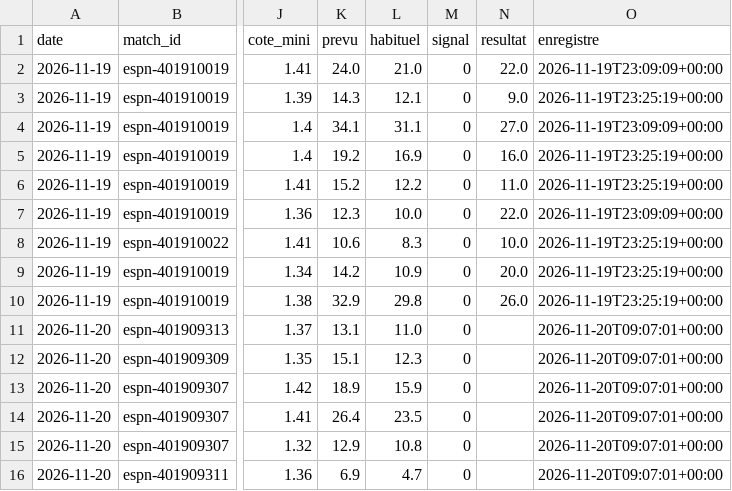
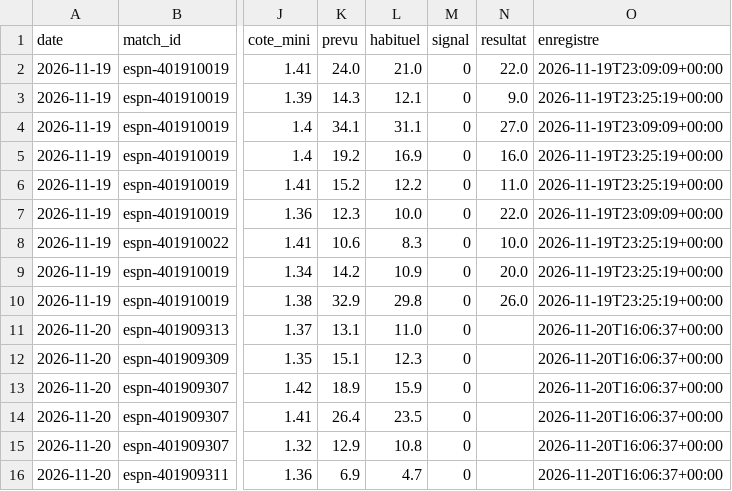
Before and after one commit to hbcdronesolutions-hash/NBA, a CSV file: data/paris_joueurs.csv, drawn as a sheet; only a part is shown, gaps mark what is left out; the diff names each change by its address in the sheet, - before the commit and + after, or states it on an @@ line.

Commit message:
Journal des prévisions 2026-11-20T16:06Z

```diff
--- a/data/paris_joueurs.csv
+++ b/data/paris_joueurs.csv
-O11:O16 (enregistre): 2026-11-20T09:07:01+00:00
+O11:O16 (enregistre): 2026-11-20T16:06:37+00:00
```
